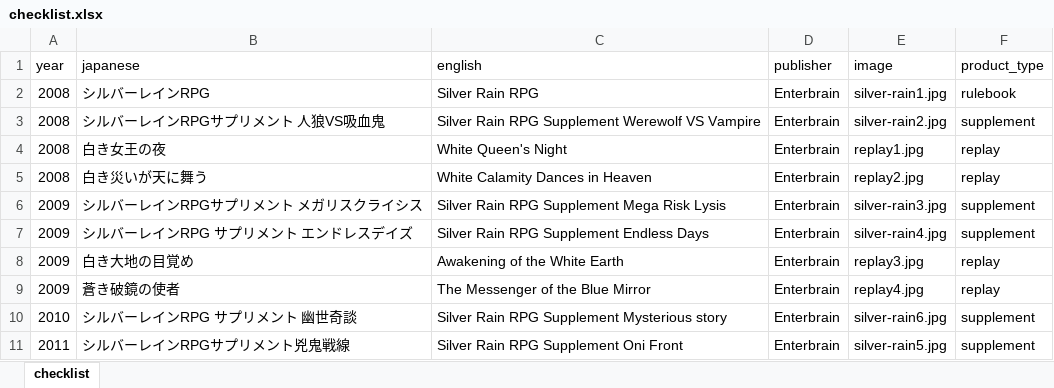
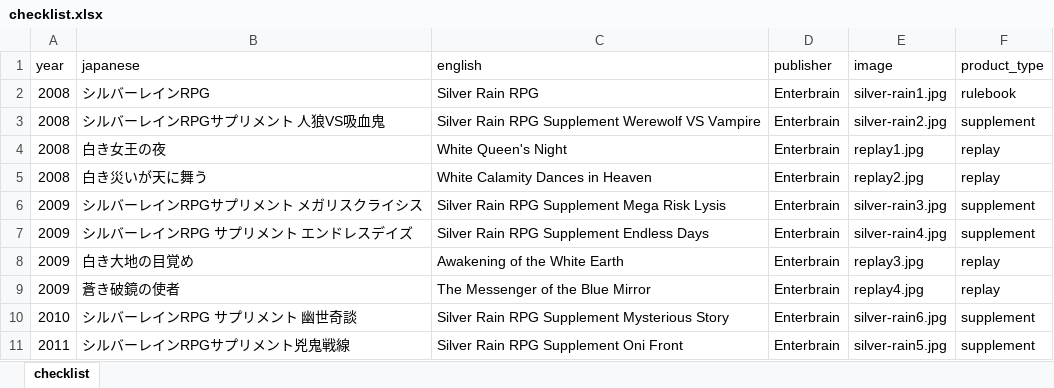
Before and after one commit to weatherspud/japanese-collectors-list, an Excel workbook: silver-rain/checklist.xlsx, sheet checklist, drawn as a sheet; values as stored, in another font and other column widths than the file's, no borders; the diff names each change by its address in the sheet, - before the commit and + after, or states it on an @@ line.

```diff
--- a/silver-rain/checklist.xlsx (sheet checklist)
+++ b/silver-rain/checklist.xlsx (sheet checklist)
-C10 (english): Silver Rain RPG Supplement Mysterious story
+C10 (english): Silver Rain RPG Supplement Mysterious Story
```
Also changed, not shown: 4 other files.
